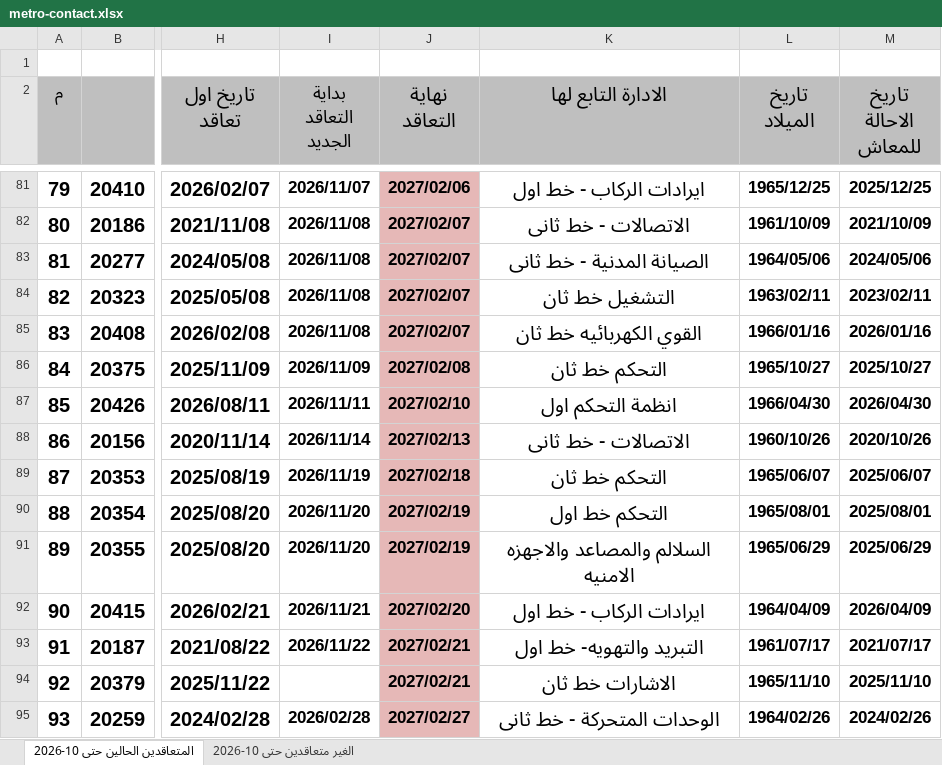
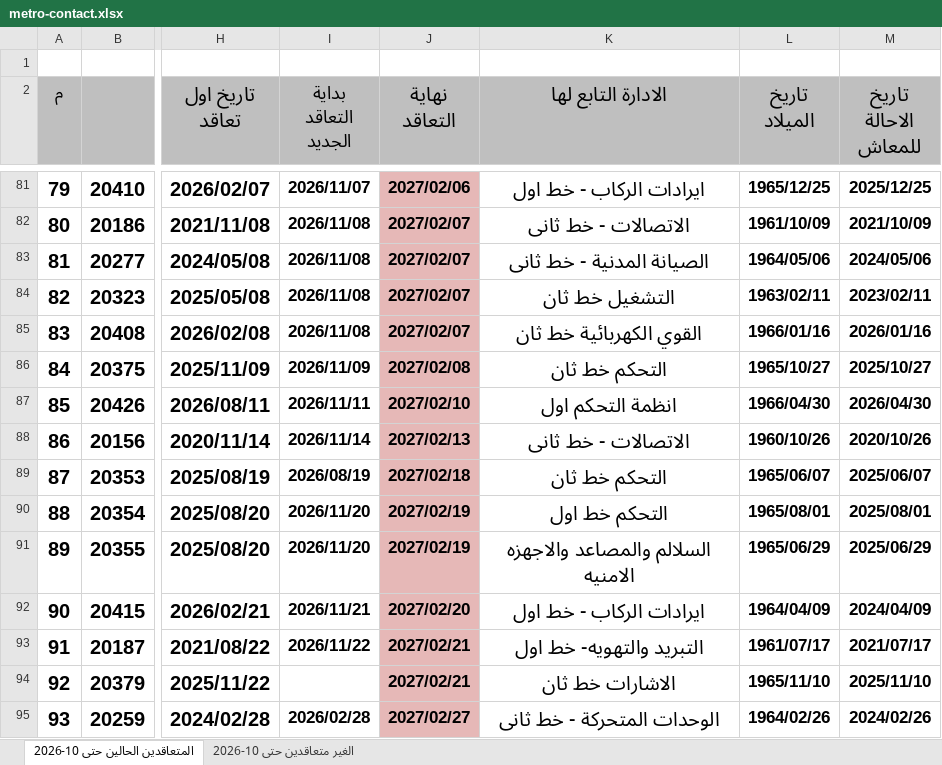
Before and after one commit to alisaeed9x/Metro, an Excel workbook: metro-contact.xlsx, sheet المتعاقدين الحالين حتى 10-2026, drawn as a sheet; only a part is shown, gaps mark what is left out; values as stored, in another font and other column widths than the file's, no borders; the diff covers the shown part only; the diff names each change by its address in the sheet, - before the commit and + after, or states it on an @@ line.

```diff
--- a/metro-contact.xlsx (sheet المتعاقدين الحالين حتى 10-2026)
+++ b/metro-contact.xlsx (sheet المتعاقدين الحالين حتى 10-2026)
-K85 (الادارة التابع لها): القوي الكهربائيه خط ثان
+K85 (الادارة التابع لها): القوي الكهربائية خط ثان
-I89 (بداية التعاقد الجديد): 2026/11/19
+I89 (بداية التعاقد الجديد): 2026/08/19
-M92 (تاريخ الاحالة للمعاش): 2026/04/09
+M92 (تاريخ الاحالة للمعاش): 2024/04/09
```
Also changed, not shown: 41 edited cells elsewhere in this sheet, sheet الغير متعاقدين حتى 10-2026.
